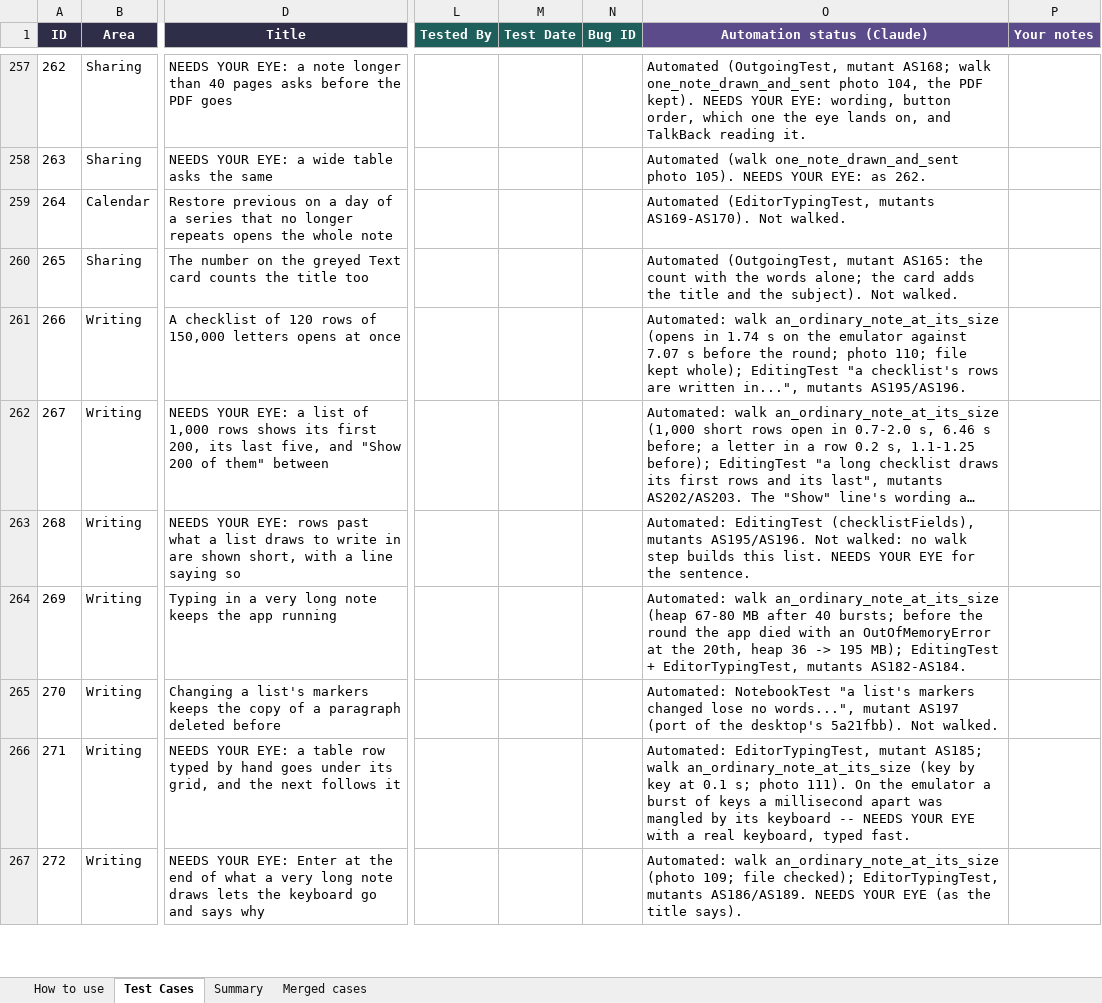
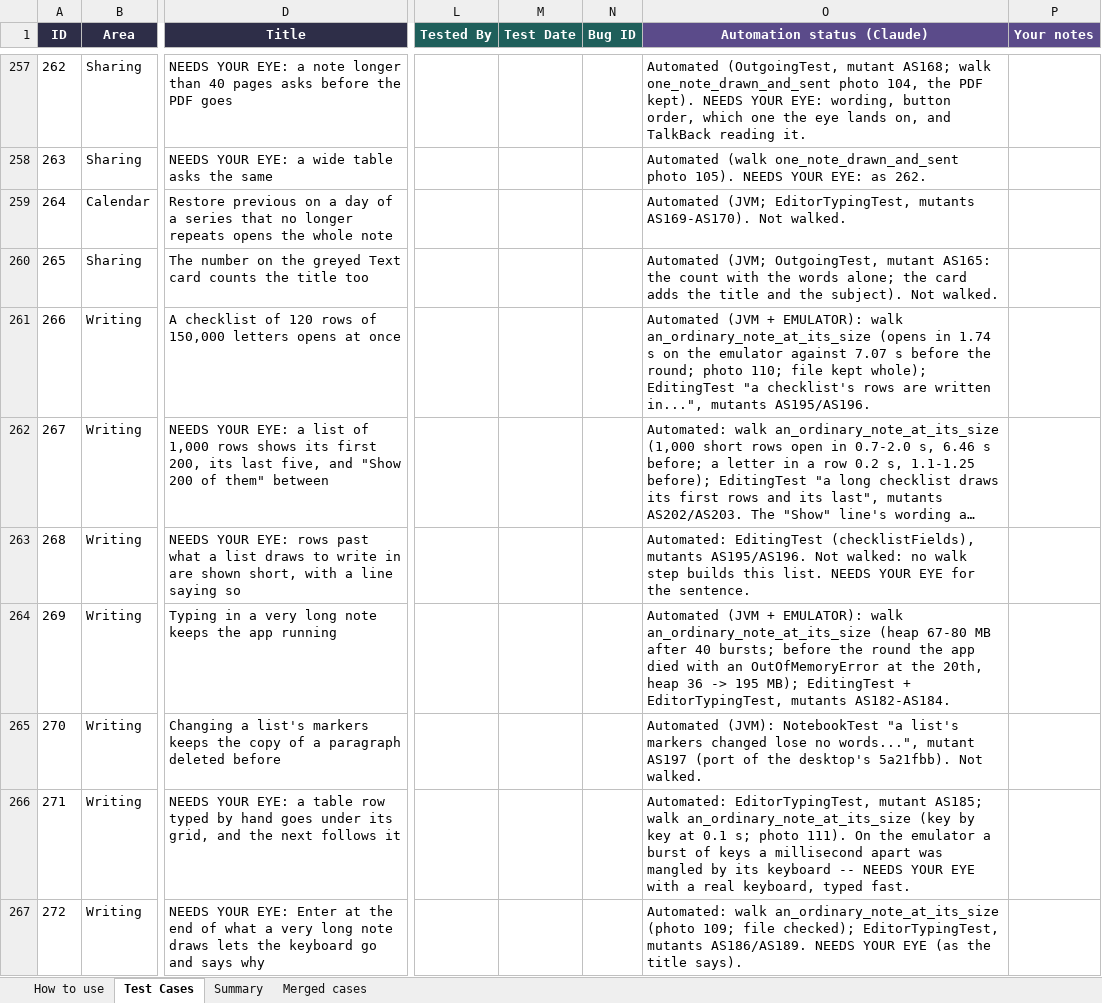
Before and after one commit to AlexandraMoldovan95/noteOrganizerForAndroid, an Excel workbook: qa/NoteOrganizer_Android_TestPlan.xlsx, sheet Test Cases, drawn as a sheet; only a part is shown, gaps mark what is left out; long unchanged cells end in …; values as stored, in another font and other column widths than the file's, no borders; the diff covers the shown part only; the diff names each change by its address in the sheet, - before the commit and + after, or states it on an @@ line.

```diff
--- a/qa/NoteOrganizer_Android_TestPlan.xlsx (sheet Test Cases)
+++ b/qa/NoteOrganizer_Android_TestPlan.xlsx (sheet Test Cases)
-O259 (Automation status (Claude)): Automated (EditorTypingTest, mutants AS169-AS170).…
+O259 (Automation status (Claude)): Automated (JVM; EditorTypingTest, mutants AS169-AS170).…
-O260 (Automation status (Claude)): Automated (OutgoingTest, mutant AS165:…
+O260 (Automation status (Claude)): Automated (JVM; OutgoingTest, mutant AS165:…
-O261 (Automation status (Claude)): Automated: walk an_ordinary_note_at_its_size…
+O261 (Automation status (Claude)): Automated (JVM + EMULATOR): walk an_ordinary_note_at_its_size…
-O264 (Automation status (Claude)): Automated: walk an_ordinary_note_at_its_size…
+O264 (Automation status (Claude)): Automated (JVM + EMULATOR): walk an_ordinary_note_at_its_size…
-O265 (Automation status (Claude)): Automated: NotebookTest "a…
+O265 (Automation status (Claude)): Automated (JVM): NotebookTest "a…
```
Also changed, not shown: 3 added rows and 150 edited cells elsewhere in this sheet, 8 other files.
